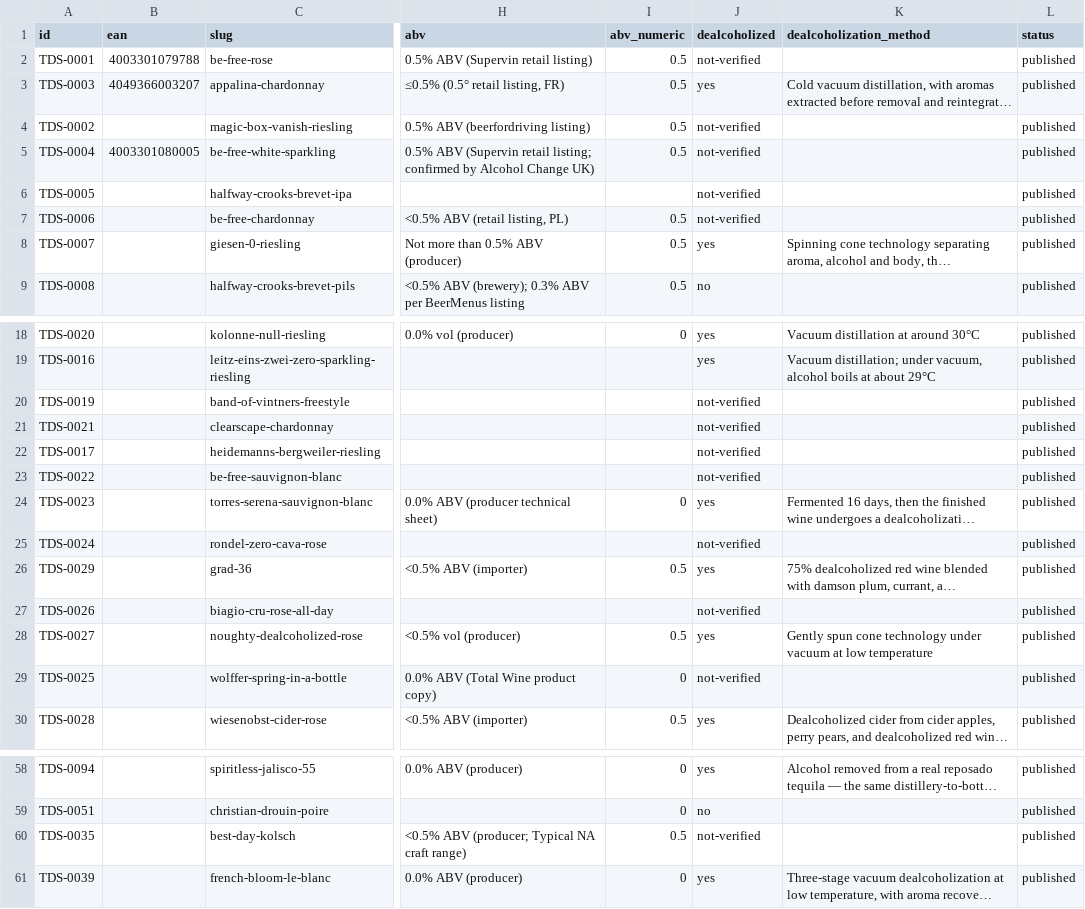
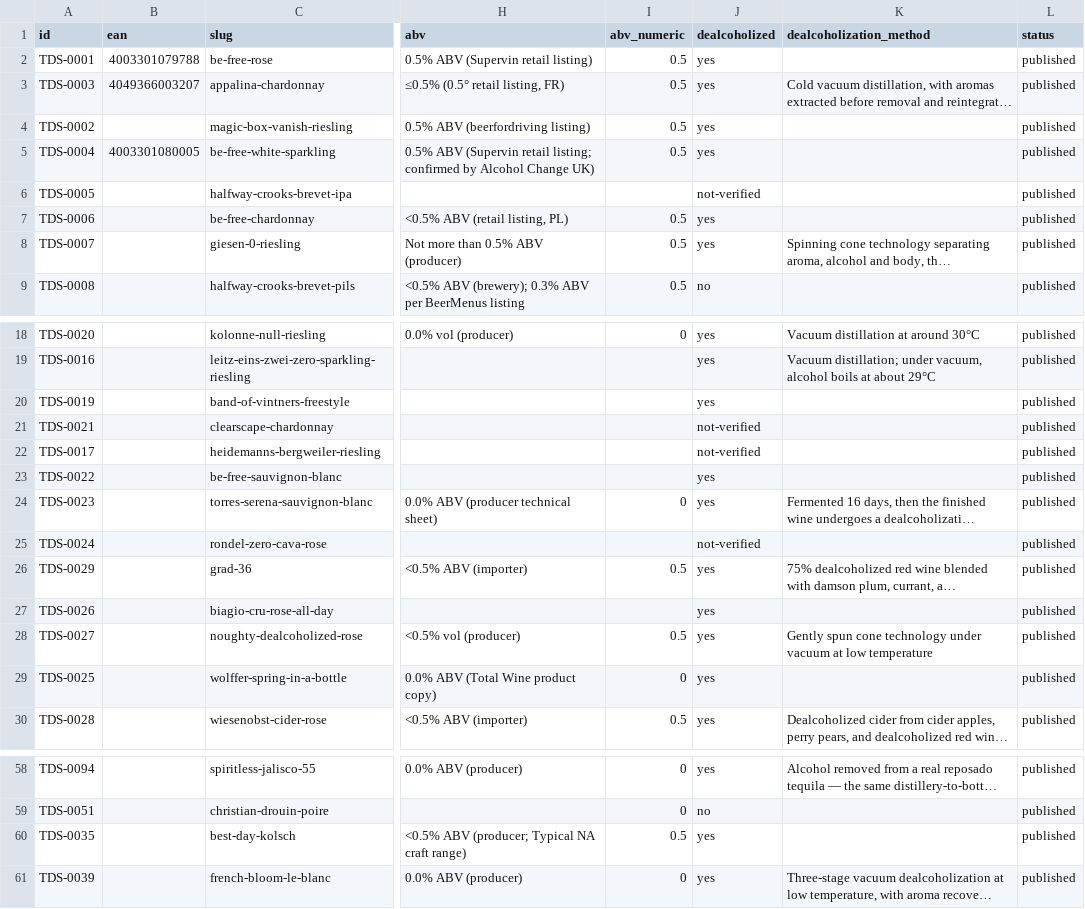
Before and after one commit to karlhillx/karlhill.com, a CSV file: clients/the-dry-standard/data/products.csv, drawn as a sheet; only a part is shown, gaps mark what is left out; long unchanged cells end in …; the diff names each change by its address in the sheet, - before the commit and + after, or states it on an @@ line.

Commit message:
Drop named-method requirement from dealcoholized=yes contract
Karl's call: dealcoholized=yes should mean "a source confirms the
alcohol was removed," not "we also know the specific technique."
Requiring a named method (reverse osmosis, spinning cone, etc.)
was too strict for a category where most producers say "special
method" or "gently removed" without disclosing the process.

- ReviewValidator: removed the check requiring
  dealcoholizationMethod or a 'method' source claim when
  dealcoholized=yes. Kept the check requiring at least one source
  to actually claim `dealcoholized` or `method` — yes still can't
  be asserted with zero citation.
- Restored dealcoholized: yes on the 9 reviews reverted earlier
  today (band-of-vintners-freestyle, be-free x4, best-day-kolsch,
  biagio-cru-rose-all-day, magic-box-vanish-riesling,
  wolffer-spring-in-a-bottle) now that the schema no longer
  requires a named method for them.
- be-free-sauvignon-blanc: tagged its Total Wine source with
  `dealcoholized` (source already supported the claim, just wasn't
  tagged).
- be-free-white-sparkling: original note cited "Vivino" for the
  dealcoholized claim, but no Vivino source exists in this file
  and Alcohol Change UK's review doesn't mention process. Verified
  Supervin's retailer page instead (Free Feather series copy:
  "gently dealcoholized products") and re-pointed the note/claims
  to that source rather than leave an uncited claim in place.

Verified: `php artisan dry-standard:validate` passes on all 100
reviews, `dry-standard:build` synced cleanly, and the full
DryStandardValidatorTest + DryStandardSiteTest suites (13 tests,
213 assertions) pass unchanged.

```diff
--- a/clients/the-dry-standard/data/products.csv
+++ b/clients/the-dry-standard/data/products.csv
-J2 (dealcoholized): not-verified
+J2 (dealcoholized): yes
-J4:J5 (dealcoholized): not-verified
+J4:J5 (dealcoholized): yes
-J7 (dealcoholized): not-verified
+J7 (dealcoholized): yes
-J20 (dealcoholized): not-verified
+J20 (dealcoholized): yes
-J23 (dealcoholized): not-verified
+J23 (dealcoholized): yes
-J27 (dealcoholized): not-verified
+J27 (dealcoholized): yes
-J29 (dealcoholized): not-verified
+J29 (dealcoholized): yes
-J60 (dealcoholized): not-verified
+J60 (dealcoholized): yes
```
Also changed, not shown: 10 other files.
